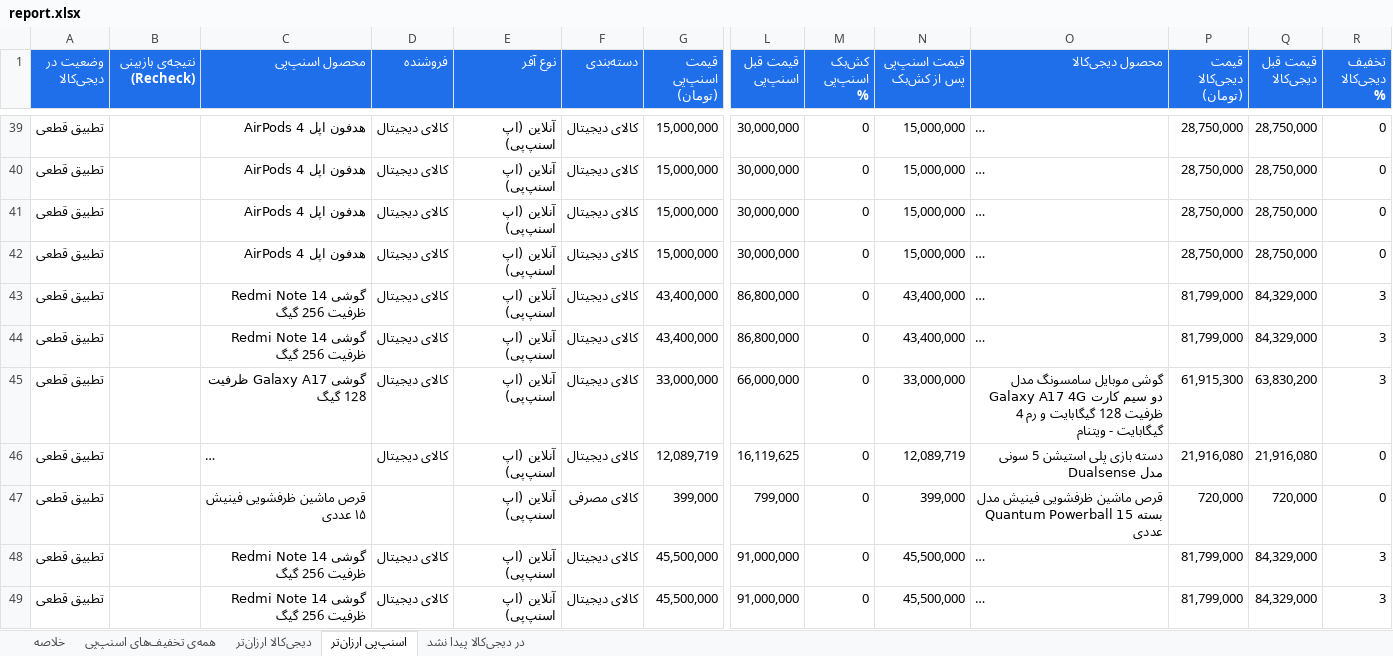
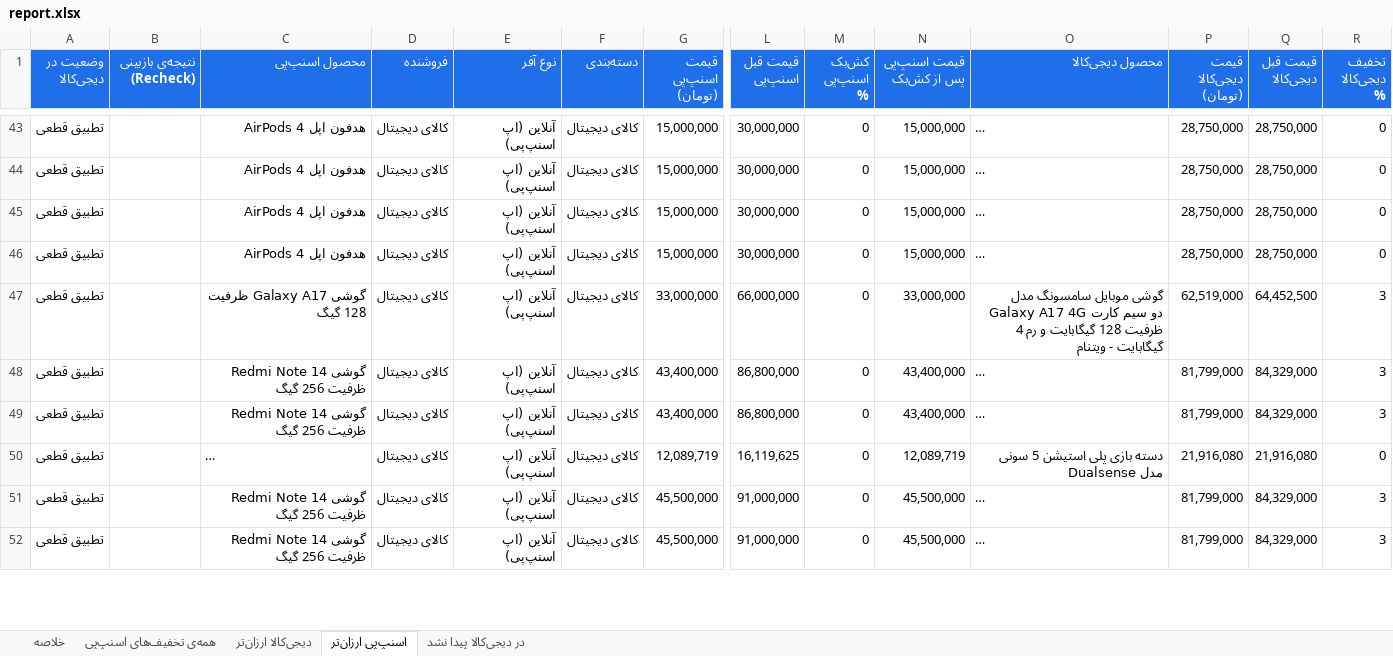
Before and after one commit to Ehsan-Moeininejad/snapppay-vs-digikala, an Excel workbook: data/report.xlsx, sheet اسنپ‌پی ارزان‌تر, drawn as a sheet; only a part is shown, gaps mark what is left out; long unchanged cells end in …; values as stored, in another font and other column widths than the file's, no borders; removed rows and columns are numbered as before the commit, all else as after; rows hold the shown columns only; the diff covers the shown part only; the diff names each change by its address in the sheet, - before the commit and + after, or states it on an @@ line.

```diff
--- a/data/report.xlsx (sheet اسنپ‌پی ارزان‌تر)
+++ b/data/report.xlsx (sheet اسنپ‌پی ارزان‌تر)
+row 47: تطبیق قطعی |  | گوشی Galaxy A17 ظرفیت 128 گیگ | کالای دیجیتال | آنلاین (اپ اسنپ‌پی) | کالای دیجیتال | 33,000,000 | 66,000,000 | 0 | 33,000,000 | گوشی موبایل سامسونگ مدل Galaxy A17 4G دو سیم کارت ظرفیت 128 گیگابایت و رم 4 گیگابایت - ویتنام | 62,519,000 | 64,452,500 | 3
-row 45: تطبیق قطعی |  | گوشی Galaxy A17 ظرفیت 128 گیگ | کالای دیجیتال | آنلاین (اپ اسنپ‌پی) | کالای دیجیتال | 33,000,000 | 66,000,000 | 0 | 33,000,000 | گوشی موبایل سامسونگ مدل Galaxy A17 4G دو سیم کارت ظرفیت 128 گیگابایت و رم 4 گیگابایت - ویتنام | 61,915,300 | 63,830,200 | 3
-row 47: تطبیق قطعی |  | قرص ماشین ظرفشویی فینیش ۱۵ عددی |  | آنلاین (اپ اسنپ‌پی) | کالای مصرفی | 399,000 | 799,000 | 0 | 399,000 | قرص ماشین ظرفشویی فینیش مدل Quantum Powerball بسته 15 عددی | 720,000 | 720,000 | 0
```
Also changed, not shown: 24 added rows, 17 removed rows and 57 edited cells elsewhere in this sheet, sheet همه‌ی تخفیف‌های اسنپ‌پی, sheet در دیجی‌کالا پیدا نشد, sheet خلاصه, 5 other files.
